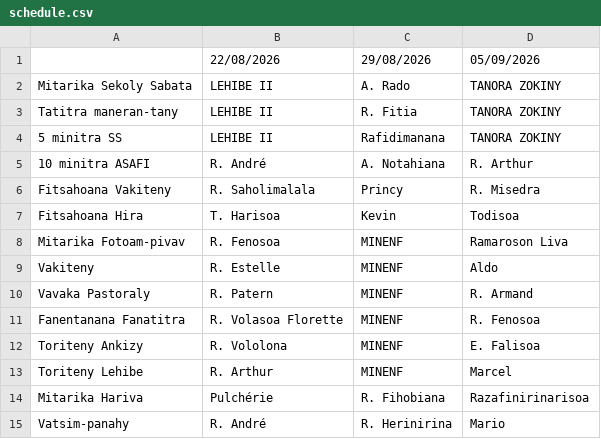
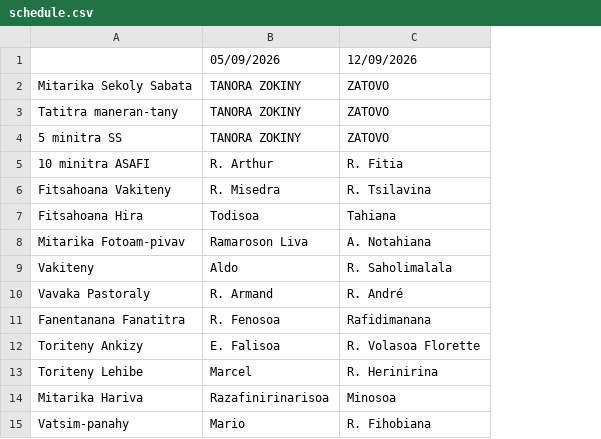
Before and after one commit to nainaw/fanompo, a CSV file: schedule.csv, drawn as a sheet; removed rows and columns are numbered as before the commit, all else as after; the diff names each change by its address in the sheet, - before the commit and + after, or states it on an @@ line.

Commit message:
Update schedule from Google Sheets (04/09/2026 13:50:38)

```diff
--- a/schedule.csv
+++ b/schedule.csv
-column B, rows 1-15: 22/08/2026 | LEHIBE II | LEHIBE II | LEHIBE II | R. André | R. Saholimalala | T. Harisoa | R. Fenosoa | R. Estelle | R. Patern | R. Volasoa Florette | R. Vololona | R. Arthur | Pulchérie | R. André
-column C, rows 1-15: 29/08/2026 | A. Rado | R. Fitia | Rafidimanana | A. Notahiana | Princy | Kevin | MINENF | MINENF | MINENF | MINENF | MINENF | MINENF | R. Fihobiana | R. Herinirina
+column C, rows 1-15: 12/09/2026 | ZATOVO | ZATOVO | ZATOVO | R. Fitia | R. Tsilavina | Tahiana | A. Notahiana | R. Saholimalala | R. André | Rafidimanana | R. Volasoa Florette | R. Herinirina | Minosoa | R. Fihobiana
```
